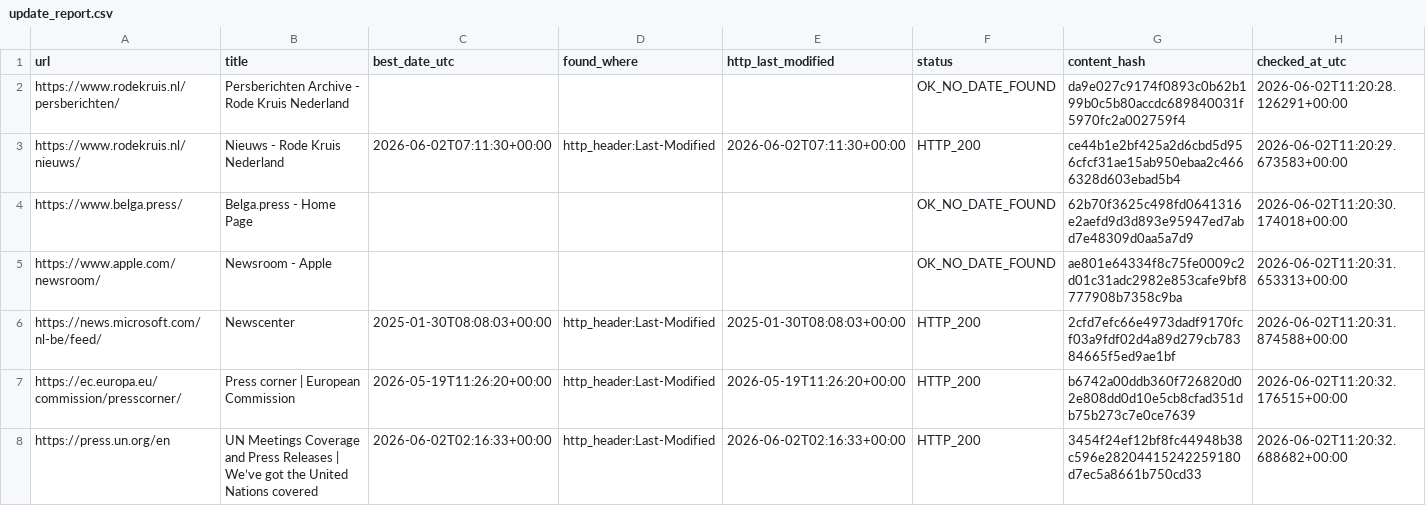
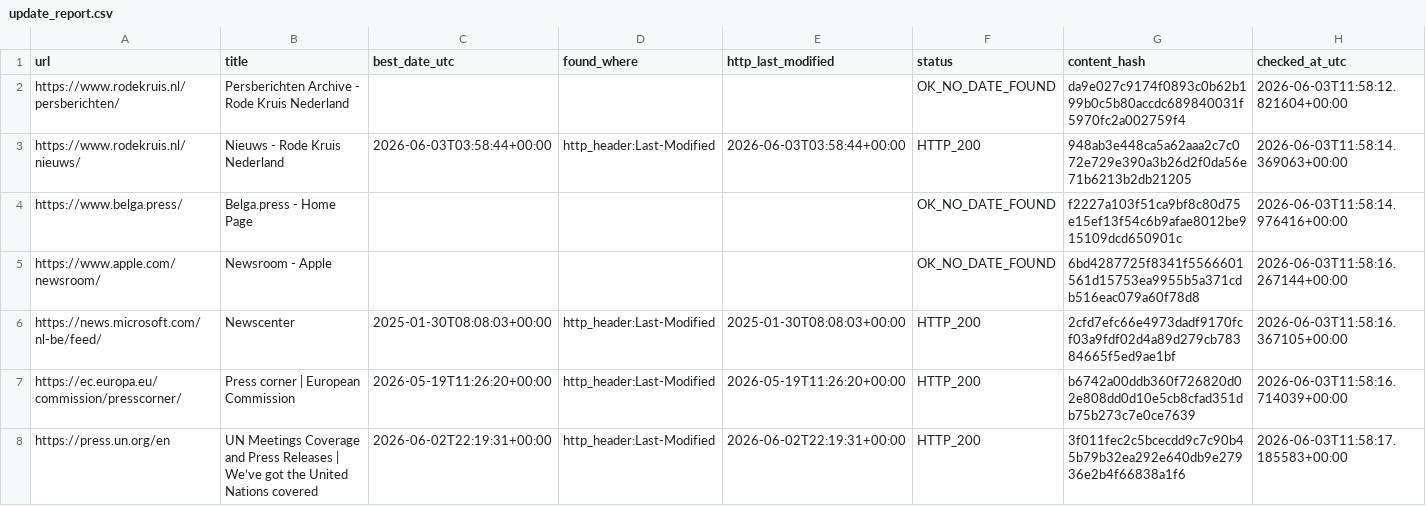
Before and after one commit to yonike2005-cell/Update-checker, a CSV file: output/update_report.csv, drawn as a sheet; only a part is shown; the diff covers the shown part only.

```diff
--- a/output/update_report.csv
+++ b/output/update_report.csv
@@ -1,8 +1,8 @@
 url,title,best_date_utc,found_where,http_last_modified,status,content_hash,checked_at_utc
-https://www.rodekruis.nl/persberichten/,Persberichten Archive - Rode Kruis Nederland,,,,OK_NO_DATE_FOUND,da9e027c9174f0893c0b62b199b0c5b80accdc689840031f5970fc2a002759f4,2026-06-02T11:20:28.126291+00:00
-https://www.rodekruis.nl/nieuws/,Nieuws - Rode Kruis Nederland,2026-06-02T07:11:30+00:00,http_header:Last-Modified,2026-06-02T07:11:30+00:00,HTTP_200,ce44b1e2bf425a2d6cbd5d956cfcf31ae15ab950ebaa2c4666328d603ebad5b4,2026-06-02T11:20:29.673583+00:00
-https://www.belga.press/,Belga.press - Home Page,,,,OK_NO_DATE_FOUND,62b70f3625c498fd0641316e2aefd9d3d893e95947ed7abd7e48309d0aa5a7d9,2026-06-02T11:20:30.174018+00:00
-https://www.apple.com/newsroom/,Newsroom - Apple,,,,OK_NO_DATE_FOUND,ae801e64334f8c75fe0009c2d01c31adc2982e853cafe9bf8777908b7358c9ba,2026-06-02T11:20:31.653313+00:00
-https://news.microsoft.com/nl-be/feed/,Newscenter,2025-01-30T08:08:03+00:00,http_header:Last-Modified,2025-01-30T08:08:03+00:00,HTTP_200,2cfd7efc66e4973dadf9170fcf03a9fdf02d4a89d279cb78384665f5ed9ae1bf,2026-06-02T11:20:31.874588+00:00
-https://ec.europa.eu/commission/presscorner/,Press corner | European Commission,2026-05-19T11:26:20+00:00,http_header:Last-Modified,2026-05-19T11:26:20+00:00,HTTP_200,b6742a00ddb360f726820d02e808dd0d10e5cb8cfad351db75b273c7e0ce7639,2026-06-02T11:20:32.176515+00:00
-https://press.un.org/en,UN Meetings Coverage and Press Releases | We’ve got the United Nations covered,2026-06-02T02:16:33+00:00,http_header:Last-Modified,2026-06-02T02:16:33+00:00,HTTP_200,3454f24ef12bf8fc44948b38c596e28204415242259180d7ec5a8661b750cd33,2026-06-02T11:20:32.688682+00:00
+https://www.rodekruis.nl/persberichten/,Persberichten Archive - Rode Kruis Nederland,,,,OK_NO_DATE_FOUND,da9e027c9174f0893c0b62b199b0c5b80accdc689840031f5970fc2a002759f4,2026-06-03T11:58:12.821604+00:00
+https://www.rodekruis.nl/nieuws/,Nieuws - Rode Kruis Nederland,2026-06-03T03:58:44+00:00,http_header:Last-Modified,2026-06-03T03:58:44+00:00,HTTP_200,948ab3e448ca5a62aaa2c7c072e729e390a3b26d2f0da56e71b6213b2db21205,2026-06-03T11:58:14.369063+00:00
+https://www.belga.press/,Belga.press - Home Page,,,,OK_NO_DATE_FOUND,f2227a103f51ca9bf8c80d75e15ef13f54c6b9afae8012be915109dcd650901c,2026-06-03T11:58:14.976416+00:00
+https://www.apple.com/newsroom/,Newsroom - Apple,,,,OK_NO_DATE_FOUND,6bd4287725f8341f5566601561d15753ea9955b5a371cdb516eac079a60f78d8,2026-06-03T11:58:16.267144+00:00
+https://news.microsoft.com/nl-be/feed/,Newscenter,2025-01-30T08:08:03+00:00,http_header:Last-Modified,2025-01-30T08:08:03+00:00,HTTP_200,2cfd7efc66e4973dadf9170fcf03a9fdf02d4a89d279cb78384665f5ed9ae1bf,2026-06-03T11:58:16.367105+00:00
+https://ec.europa.eu/commission/presscorner/,Press corner | European Commission,2026-05-19T11:26:20+00:00,http_header:Last-Modified,2026-05-19T11:26:20+00:00,HTTP_200,b6742a00ddb360f726820d02e808dd0d10e5cb8cfad351db75b273c7e0ce7639,2026-06-03T11:58:16.714039+00:00
+https://press.un.org/en,UN Meetings Coverage and Press Releases | We’ve got the United Nations covered,2026-06-02T22:19:31+00:00,http_header:Last-Modified,2026-06-02T22:19:31+00:00,HTTP_200,3f011fec2c5bcecdd9c7c90b45b79b32ea292e640db9e27936e2b4f66838a1f6,2026-06-03T11:58:17.185583+00:00
```
Also changed, not shown: 20 edited cells elsewhere in this file.
